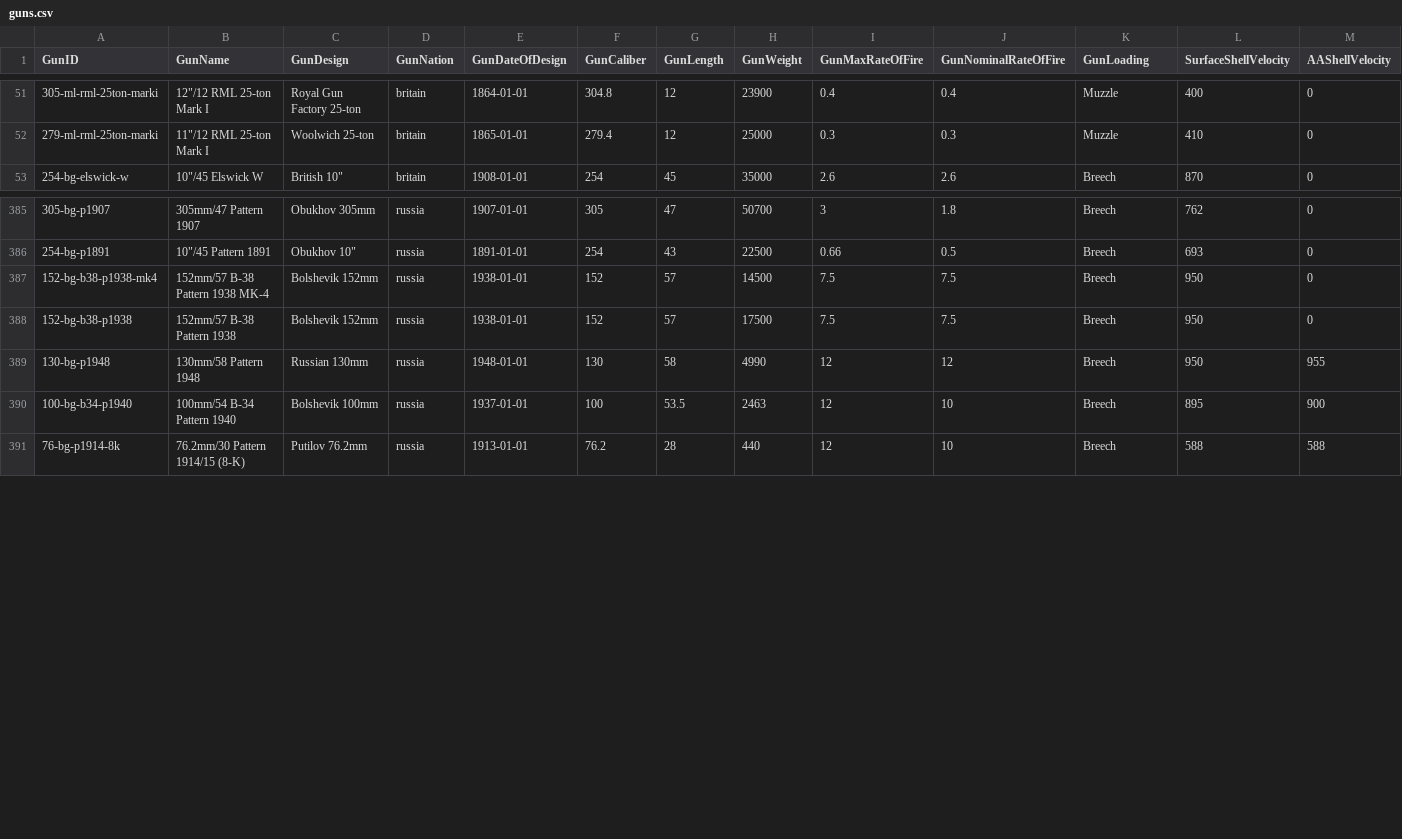
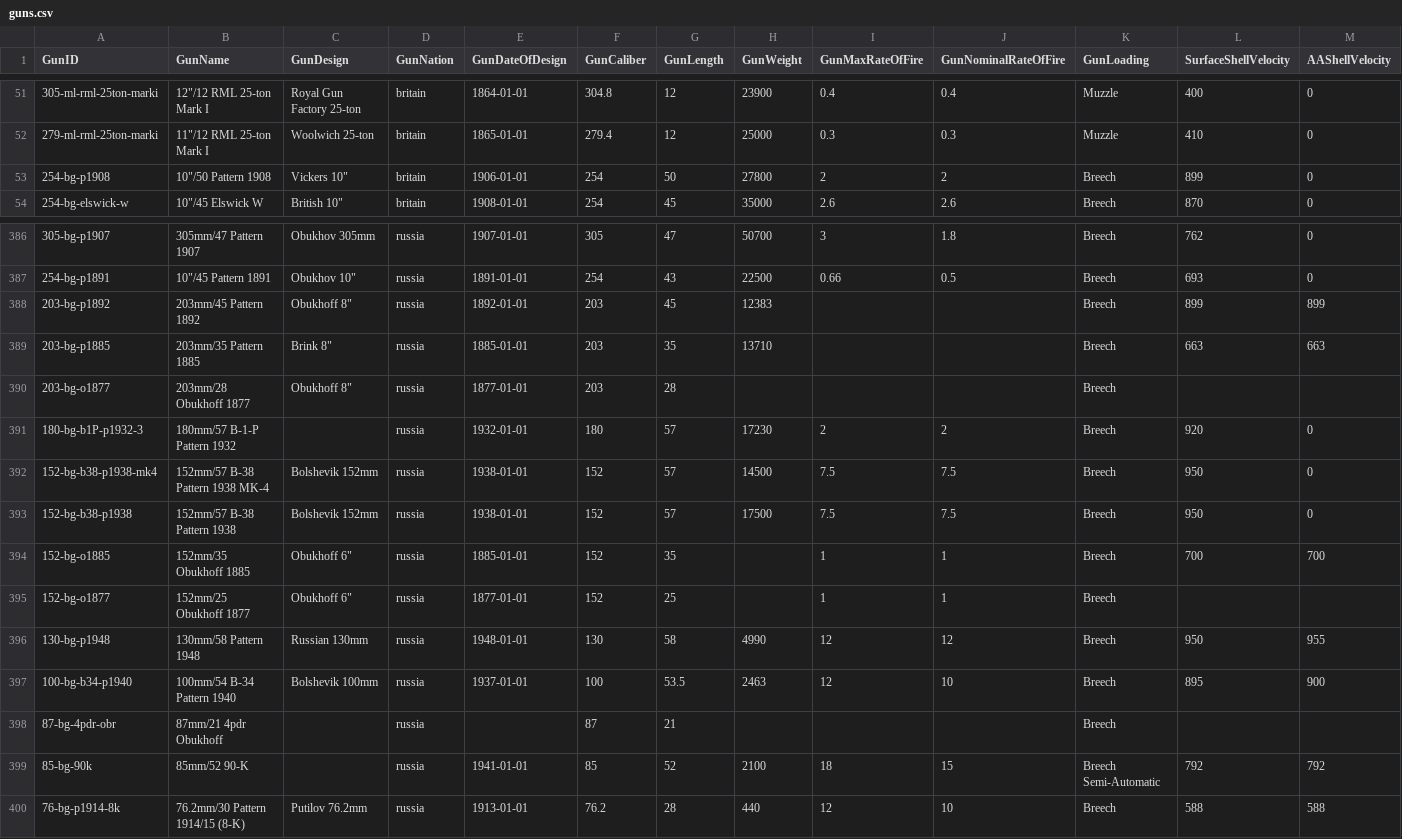
Before and after one commit to jasonmarcher/ferrous-dressed-vessels, a CSV file: res/prebuilt/guns.csv, drawn as a sheet; only a part is shown, gaps mark what is left out; rows hold the shown columns only; the diff names each change by its address in the sheet, - before the commit and + after, or states it on an @@ line.

```diff
--- a/res/prebuilt/guns.csv
+++ b/res/prebuilt/guns.csv
+row 53: 254-bg-p1908 | 10"/50 Pattern 1908 | Vickers 10" | britain | 1906-01-01 | 254 | 50 | 27800 | 2 | 2 | Breech | 899 | 0
+row 388: 203-bg-p1892 | 203mm/45 Pattern 1892 | Obukhoff 8" | russia | 1892-01-01 | 203 | 45 | 12383 |  |  | Breech | 899 | 899
+row 389: 203-bg-p1885 | 203mm/35 Pattern 1885 | Brink 8" | russia | 1885-01-01 | 203 | 35 | 13710 |  |  | Breech | 663 | 663
+row 390: 203-bg-o1877 | 203mm/28 Obukhoff 1877 | Obukhoff 8" | russia | 1877-01-01 | 203 | 28 |  |  |  | Breech
+row 391: 180-bg-b1P-p1932-3 | 180mm/57 B-1-P Pattern 1932 |  | russia | 1932-01-01 | 180 | 57 | 17230 | 2 | 2 | Breech | 920 | 0
+row 394: 152-bg-o1885 | 152mm/35 Obukhoff 1885 | Obukhoff 6" | russia | 1885-01-01 | 152 | 35 |  | 1 | 1 | Breech | 700 | 700
+row 395: 152-bg-o1877 | 152mm/25 Obukhoff 1877 | Obukhoff 6" | russia | 1877-01-01 | 152 | 25 |  | 1 | 1 | Breech
+row 398: 87-bg-4pdr-obr | 87mm/21 4pdr Obukhoff |  | russia |  | 87 | 21 |  |  |  | Breech
+row 399: 85-bg-90k | 85mm/52 90-K |  | russia | 1941-01-01 | 85 | 52 | 2100 | 18 | 15 | Breech Semi-Automatic | 792 | 792
```
Also changed, not shown: res/prebuilt/ammo.csv, res/prebuilt/batteries.csv, 3 other files.
